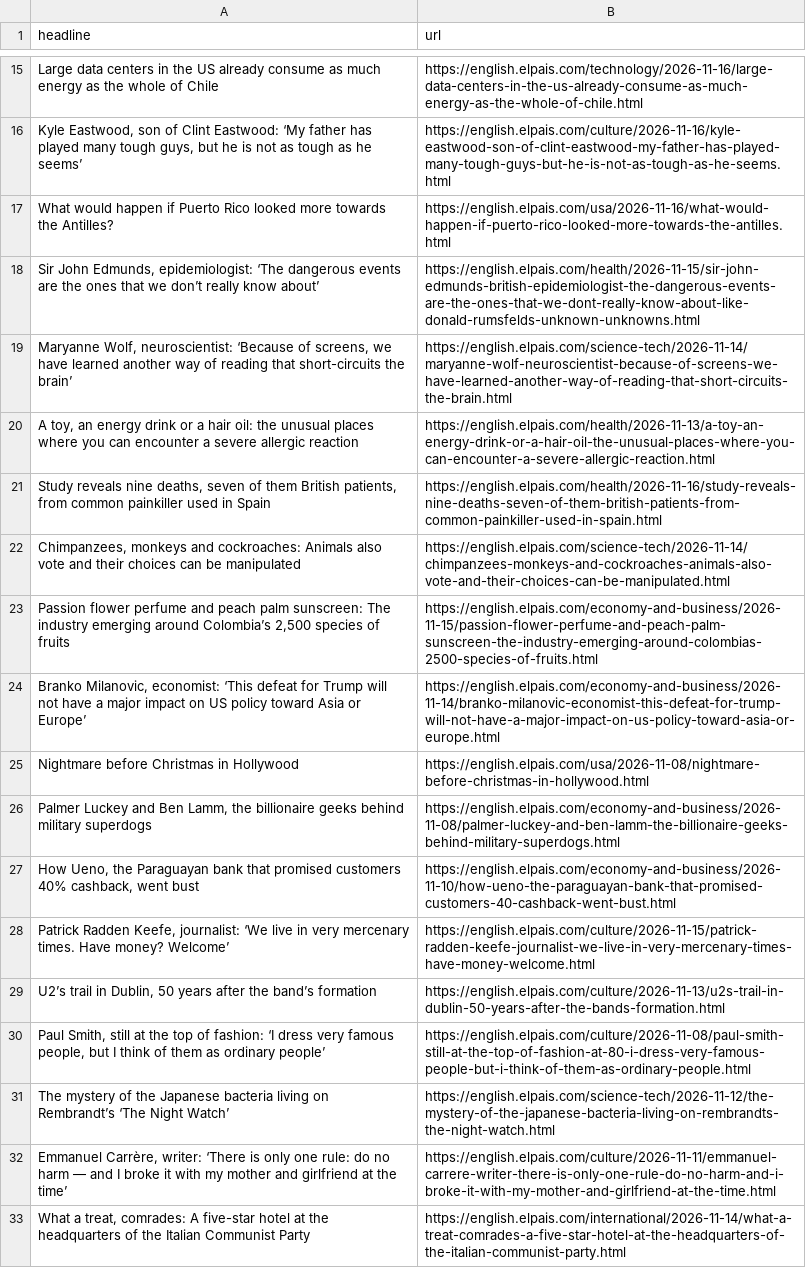
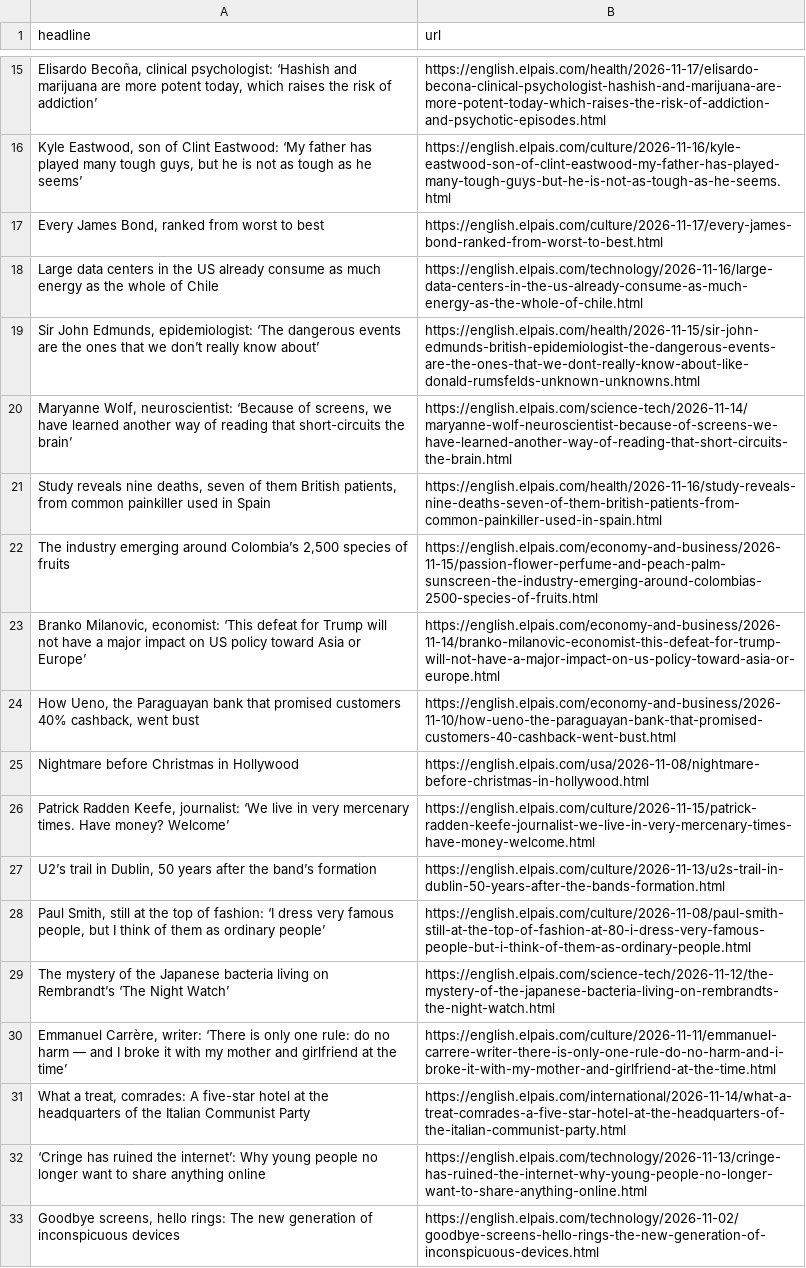
Before and after one commit to Tlo-l-w/el-paes-autoscraper, a CSV file: headlines.csv, drawn as a sheet; only a part is shown, gaps mark what is left out; the shorter side is filled out with more unchanged rows; removed rows and columns are numbered as before the commit, all else as after; the diff covers the shown part only; the diff names each change by its address in the sheet, - before the commit and + after, or states it on an @@ line.

```diff
--- a/headlines.csv
+++ b/headlines.csv
+row 15: Elisardo Becoña, clinical psychologist: ‘Hashish and marijuana are more potent today, which raises the risk of addiction’ | https://english.elpais.com/health/2026-11-17/elisardo-becona-clinical-psychologist-hashish-and-marijuana-are-more-potent-today-which-raises-the-risk-of-addiction-and-psychotic-episodes.html
+row 17: Every James Bond, ranked from worst to best | https://english.elpais.com/culture/2026-11-17/every-james-bond-ranked-from-worst-to-best.html
-row 17: What would happen if Puerto Rico looked more towards the Antilles? | https://english.elpais.com/usa/2026-11-16/what-would-happen-if-puerto-rico-looked-more-towards-the-antilles.html
-row 20: A toy, an energy drink or a hair oil: the unusual places where you can encounter a severe allergic reaction | https://english.elpais.com/health/2026-11-13/a-toy-an-energy-drink-or-a-hair-oil-the-unusual-places-where-you-can-encounter-a-severe-allergic-reaction.html
-row 22: Chimpanzees, monkeys and cockroaches: Animals also vote and their choices can be manipulated | https://english.elpais.com/science-tech/2026-11-14/chimpanzees-monkeys-and-cockroaches-animals-also-vote-and-their-choices-can-be-manipulated.html
-A22 (headline): Passion flower perfume and peach palm sunscreen: The industry…
+A22 (headline): The industry…
@@ row 27 moved to row 24: How Ueno, the Paraguayan bank that promi… @@
-row 26: Palmer Luckey and Ben Lamm, the billionaire geeks behind military superdogs | https://english.elpais.com/economy-and-business/2026-11-08/palmer-luckey-and-ben-lamm-the-billionaire-geeks-behind-military-superdogs.html
```
Also changed, not shown: 2 added rows, 2 removed rows, 1 moved row and 2 edited cells elsewhere in this file.
